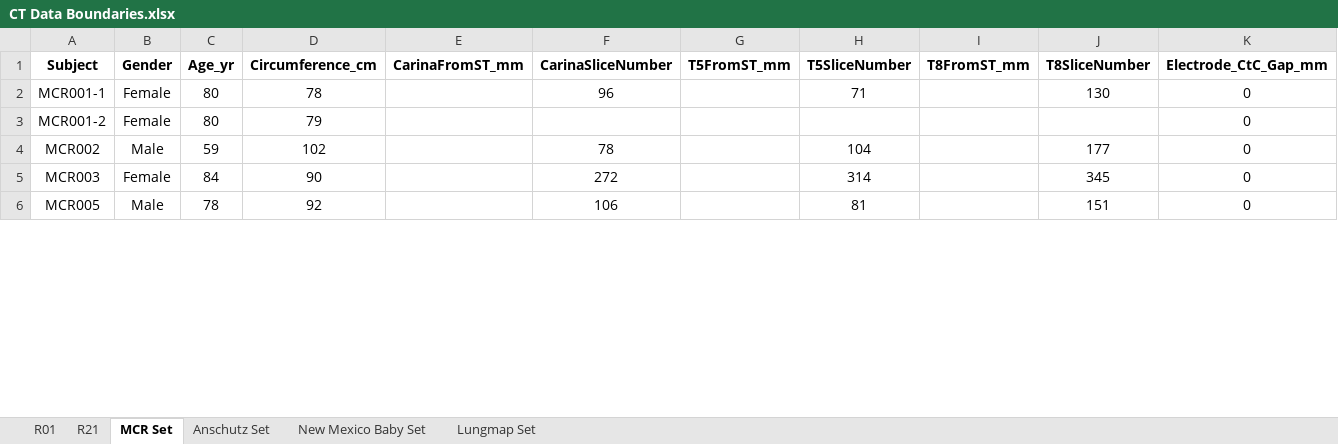
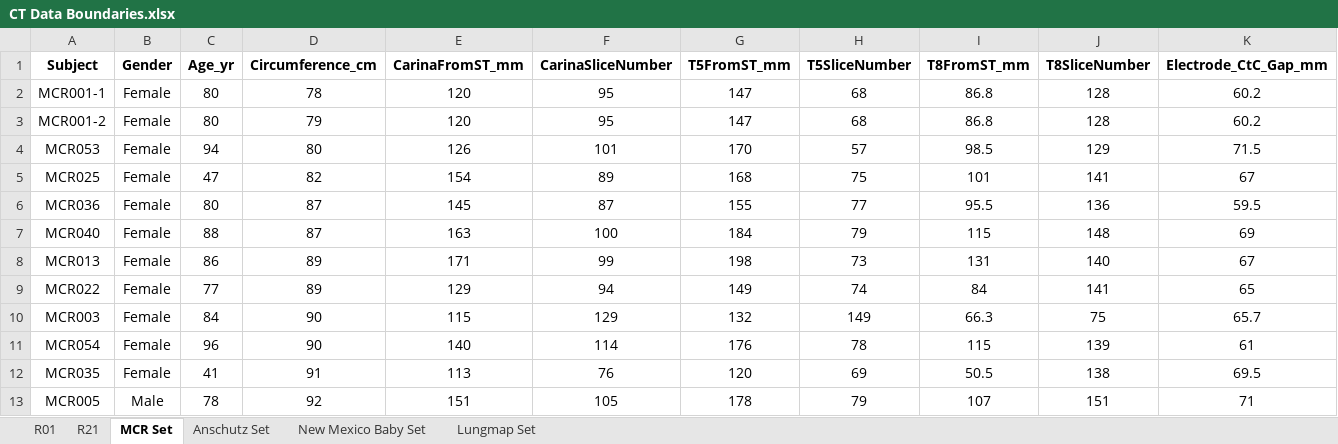
Before and after one commit to KylerHoward/OOEIT_FEM_Driver, an Excel workbook: CT Data Boundaries.xlsx, sheet MCR Set, drawn as a sheet; only a part is shown; values as stored, in another font and other column widths than the file's, no borders; removed rows and columns are numbered as before the commit, all else as after; the diff covers the shown part only; the diff names each change by its address in the sheet, - before the commit and + after, or states it on an @@ line.

```diff
--- a/CT Data Boundaries.xlsx (sheet MCR Set)
+++ b/CT Data Boundaries.xlsx (sheet MCR Set)
-E2:E3 (CarinaFromST_mm): (empty)
+E2:E3 (CarinaFromST_mm): 120
-F2 (CarinaSliceNumber): 96
+F2 (CarinaSliceNumber): 95
-G2:G3 (T5FromST_mm): (empty)
+G2:G3 (T5FromST_mm): 147
-H2 (T5SliceNumber): 71
+H2 (T5SliceNumber): 68
-I2:I3 (T8FromST_mm): (empty)
+I2:I3 (T8FromST_mm): 86.8
-J2 (T8SliceNumber): 130
+J2 (T8SliceNumber): 128
-K2:K3 (Electrode_CtC_Gap_mm): 0
+K2:K3 (Electrode_CtC_Gap_mm): 60.2
-F3 (CarinaSliceNumber): (empty)
+F3 (CarinaSliceNumber): 95
-H3 (T5SliceNumber): (empty)
+H3 (T5SliceNumber): 68
-J3 (T8SliceNumber): (empty)
+J3 (T8SliceNumber): 128
-row 4: MCR002 | Male | 59 | 102 |  | 78 |  | 104 |  | 177 | 0
+row 4: MCR053 | Female | 94 | 80 | 126 | 101 | 170 | 57 | 98.5 | 129 | 71.5
+row 5: MCR025 | Female | 47 | 82 | 154 | 89 | 168 | 75 | 101 | 141 | 67
+row 6: MCR036 | Female | 80 | 87 | 145 | 87 | 155 | 77 | 95.5 | 136 | 59.5
+row 7: MCR040 | Female | 88 | 87 | 163 | 100 | 184 | 79 | 115 | 148 | 69
+row 8: MCR013 | Female | 86 | 89 | 171 | 99 | 198 | 73 | 131 | 140 | 67
+row 9: MCR022 | Female | 77 | 89 | 129 | 94 | 149 | 74 | 84 | 141 | 65
-E10 (CarinaFromST_mm): (empty)
+E10 (CarinaFromST_mm): 115
-F10 (CarinaSliceNumber): 272
+F10 (CarinaSliceNumber): 129
-G10 (T5FromST_mm): (empty)
+G10 (T5FromST_mm): 132
-H10 (T5SliceNumber): 314
+H10 (T5SliceNumber): 149
-I10 (T8FromST_mm): (empty)
+I10 (T8FromST_mm): 66.3
-J10 (T8SliceNumber): 345
+J10 (T8SliceNumber): 75
-K10 (Electrode_CtC_Gap_mm): 0
+K10 (Electrode_CtC_Gap_mm): 65.7
+row 11: MCR054 | Female | 96 | 90 | 140 | 114 | 176 | 78 | 115 | 139 | 61
+row 12: MCR035 | Female | 41 | 91 | 113 | 76 | 120 | 69 | 50.5 | 138 | 69.5
-E13 (CarinaFromST_mm): (empty)
+E13 (CarinaFromST_mm): 151
-F13 (CarinaSliceNumber): 106
+F13 (CarinaSliceNumber): 105
-G13 (T5FromST_mm): (empty)
+G13 (T5FromST_mm): 178
-H13 (T5SliceNumber): 81
+H13 (T5SliceNumber): 79
-I13 (T8FromST_mm): (empty)
+I13 (T8FromST_mm): 107
-K13 (Electrode_CtC_Gap_mm): 0
+K13 (Electrode_CtC_Gap_mm): 71
```
Also changed, not shown: 31 added rows, 38 removed rows and 60 edited cells elsewhere in this sheet, sheet Lungmap Set, sheet Anschutz Set, sheet R21, sheet R01, formulas that keep their value.
